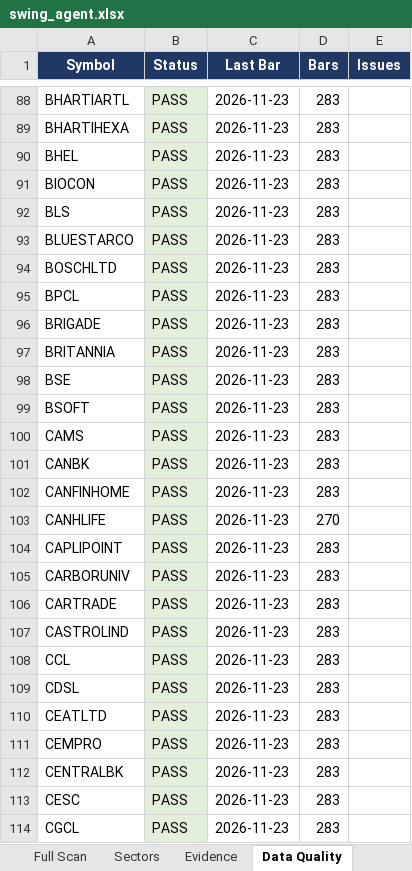
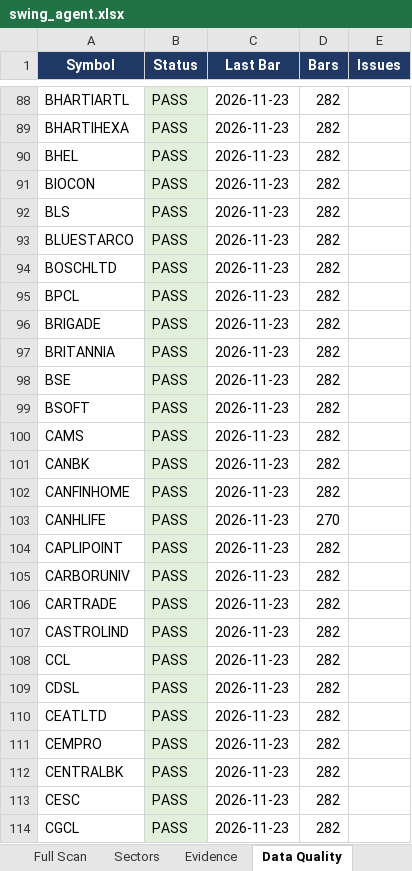
Before and after one commit to KGR1516/srikanth-swing-trade-agent-nifty500, an Excel workbook: data/output/swing_agent.xlsx, sheet Data Quality, drawn as a sheet; only a part is shown, gaps mark what is left out; values as stored, in another font and other column widths than the file's, no borders; the diff covers the shown part only; the diff names each change by its address in the sheet, - before the commit and + after, or states it on an @@ line.

```diff
--- a/data/output/swing_agent.xlsx (sheet Data Quality)
+++ b/data/output/swing_agent.xlsx (sheet Data Quality)
-D88:D102 (Bars): 283
+D88:D102 (Bars): 282
-D104:D114 (Bars): 283
+D104:D114 (Bars): 282
```
Also changed, not shown: 446 edited cells elsewhere in this sheet, sheet Full Scan, sheet Evidence, sheet Next Session Setups, sheet Watchlist, sheet Summary, data/output/history/2026-11-23/swing_agent_morning.xlsx, 3 other files.
